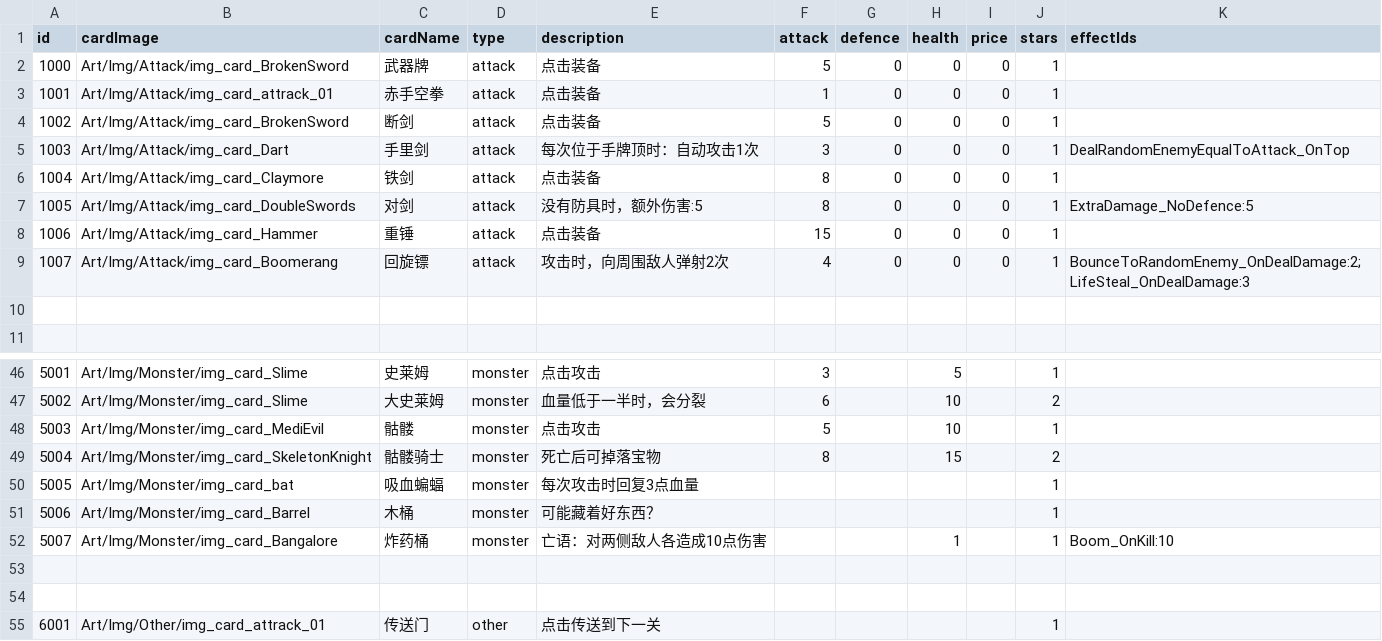
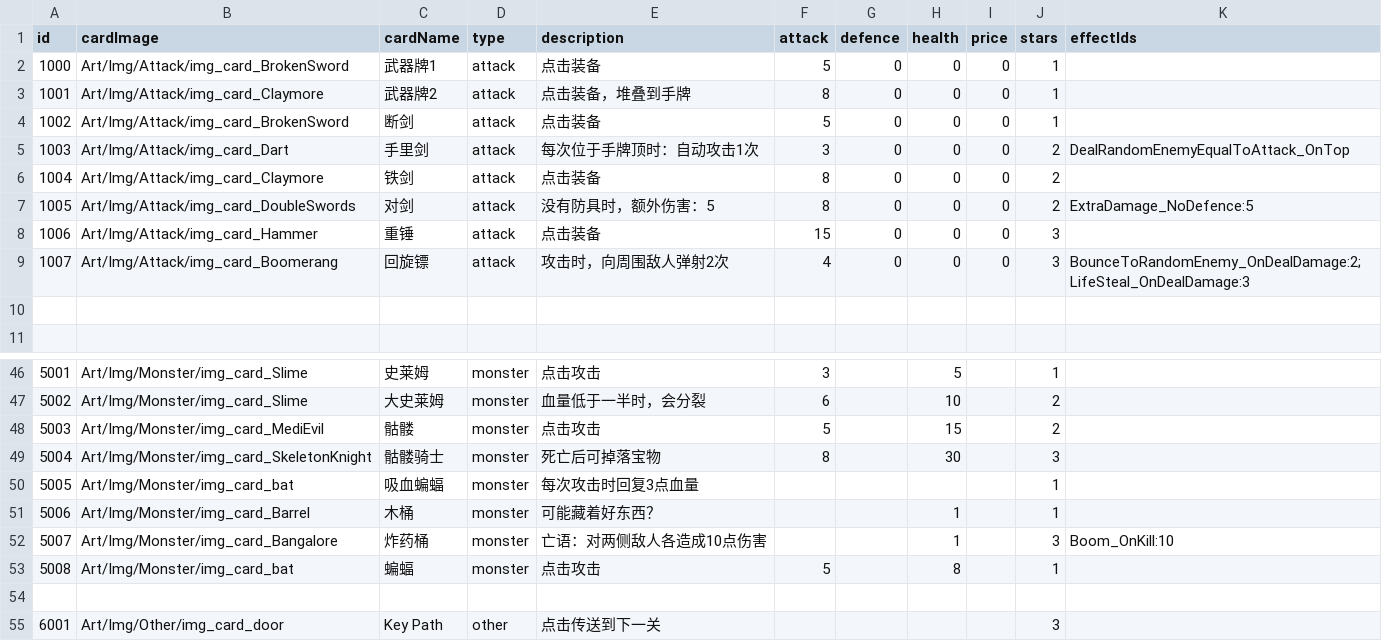
Before and after one commit to Nancobamboo/joeys-nightmare-2, a CSV file: joey2/Assets/Resources/Data/card_info.csv, drawn as a sheet; only a part is shown, gaps mark what is left out; the diff covers the shown part only.

Commit message:
Add new card images and update card_info.csv
- Added new images for 'img_card_door' and 'img_card_double' in the Assets/Resources/Art/Img/Other and Assets/Resources/Art/Img/Skill directories, respectively.
- Updated card_info.csv to reflect new card names and descriptions, including changes to attack and defense values.
- Adjusted tutorial_env_deck.csv to include the new card IDs for gameplay integration.

```diff
--- a/joey2/Assets/Resources/Data/card_info.csv
+++ b/joey2/Assets/Resources/Data/card_info.csv
@@ -1,10 +1,10 @@
 id   ,cardImage ,cardName            ,type,description,attack ,defence ,health ,price ,stars,effectIds
-1000,Art/Img/Attack/img_card_BrokenSword,武器牌,attack,点击装备,5,0,0,0,1,
-1001,Art/Img/Attack/img_card_attrack_01,赤手空拳,attack,点击装备,1,0,0,0,1,
+1000,Art/Img/Attack/img_card_BrokenSword,武器牌1,attack,点击装备,5,0,0,0,1,
+1001,Art/Img/Attack/img_card_Claymore,武器牌2,attack,点击装备，堆叠到手牌,8,0,0,0,1,
 1002,Art/Img/Attack/img_card_BrokenSword,断剑   ,attack,点击装备,5,0,0,0,1,
-1003,Art/Img/Attack/img_card_Dart,手里剑        ,attack,每次位于手牌顶时：自动攻击1次,3,0,0,0,1,DealRandomEnemyEqualToAttack_OnTop
-1004,Art/Img/Attack/img_card_Claymore,铁剑        ,attack,点击装备,8,0,0,0,1,
-1005,Art/Img/Attack/img_card_DoubleSwords,对剑,attack,没有防具时，额外伤害:5 ,8,0,0,0,1,ExtraDamage_NoDefence:5
-1006,Art/Img/Attack/img_card_Hammer,重锤        ,attack,点击装备,15,0,0,0,1,
-1007,Art/Img/Attack/img_card_Boomerang,回旋镖       ,attack,攻击时，向周围敌人弹射2次,4,0,0,0,1,BounceToRandomEnemy_OnDealDamage:2;LifeSteal_OnDealDamage:3
+1003,Art/Img/Attack/img_card_Dart,手里剑        ,attack,每次位于手牌顶时：自动攻击1次,3,0,0,0,2,DealRandomEnemyEqualToAttack_OnTop
+1004,Art/Img/Attack/img_card_Claymore,铁剑        ,attack,点击装备,8,0,0,0,2,
+1005,Art/Img/Attack/img_card_DoubleSwords,对剑,attack,没有防具时，额外伤害：5 ,8,0,0,0,2,ExtraDamage_NoDefence:5
+1006,Art/Img/Attack/img_card_Hammer,重锤        ,attack,点击装备,15,0,0,0,3,
+1007,Art/Img/Attack/img_card_Boomerang,回旋镖       ,attack,攻击时，向周围敌人弹射2次,4,0,0,0,3,BounceToRandomEnemy_OnDealDamage:2;LifeSteal_OnDealDamage:3
 ,,,,,,,,,,
@@ -47,9 +47,9 @@
 5002,Art/Img/Monster/img_card_Slime,大史莱姆,monster      ,血量低于一半时，会分裂,6,,10,,2,
-5003,Art/Img/Monster/img_card_MediEvil,骷髅,monster      ,点击攻击,5,,10,,1,
-5004,Art/Img/Monster/img_card_SkeletonKnight,骷髅骑士,monster      ,死亡后可掉落宝物,8,,15,,2,
+5003,Art/Img/Monster/img_card_MediEvil,骷髅,monster      ,点击攻击,5,,15,,2,
+5004,Art/Img/Monster/img_card_SkeletonKnight,骷髅骑士,monster      ,死亡后可掉落宝物,8,,30,,3,
 5005,Art/Img/Monster/img_card_bat,吸血蝙蝠,monster      ,每次攻击时回复3点血量,,,,,1,
-5006,Art/Img/Monster/img_card_Barrel,木桶,monster,可能藏着好东西？,,,,,1,
-5007,Art/Img/Monster/img_card_Bangalore,炸药桶,monster,亡语：对两侧敌人各造成10点伤害,,,1,,1,Boom_OnKill:10
+5006,Art/Img/Monster/img_card_Barrel,木桶,monster,可能藏着好东西？,,,1,,1,
+5007,Art/Img/Monster/img_card_Bangalore,炸药桶,monster,亡语：对两侧敌人各造成10点伤害,,,1,,3,Boom_OnKill:10
+5008,Art/Img/Monster/img_card_bat,蝙蝠,monster      ,点击攻击,5,,8,,1,
 ,,,,,,,,,,
-,,,,,,,,,,
-6001,Art/Img/Other/img_card_attrack_01,传送门,other,点击传送到下一关,,,,,1,
+6001,Art/Img/Other/img_card_door,Key Path,other,点击传送到下一关,,,,,3,
```
Also changed, not shown: 10 edited cells elsewhere in this file, joey2/Assets/Resources/Data/tutorial_env_deck.csv, 6 other files.
